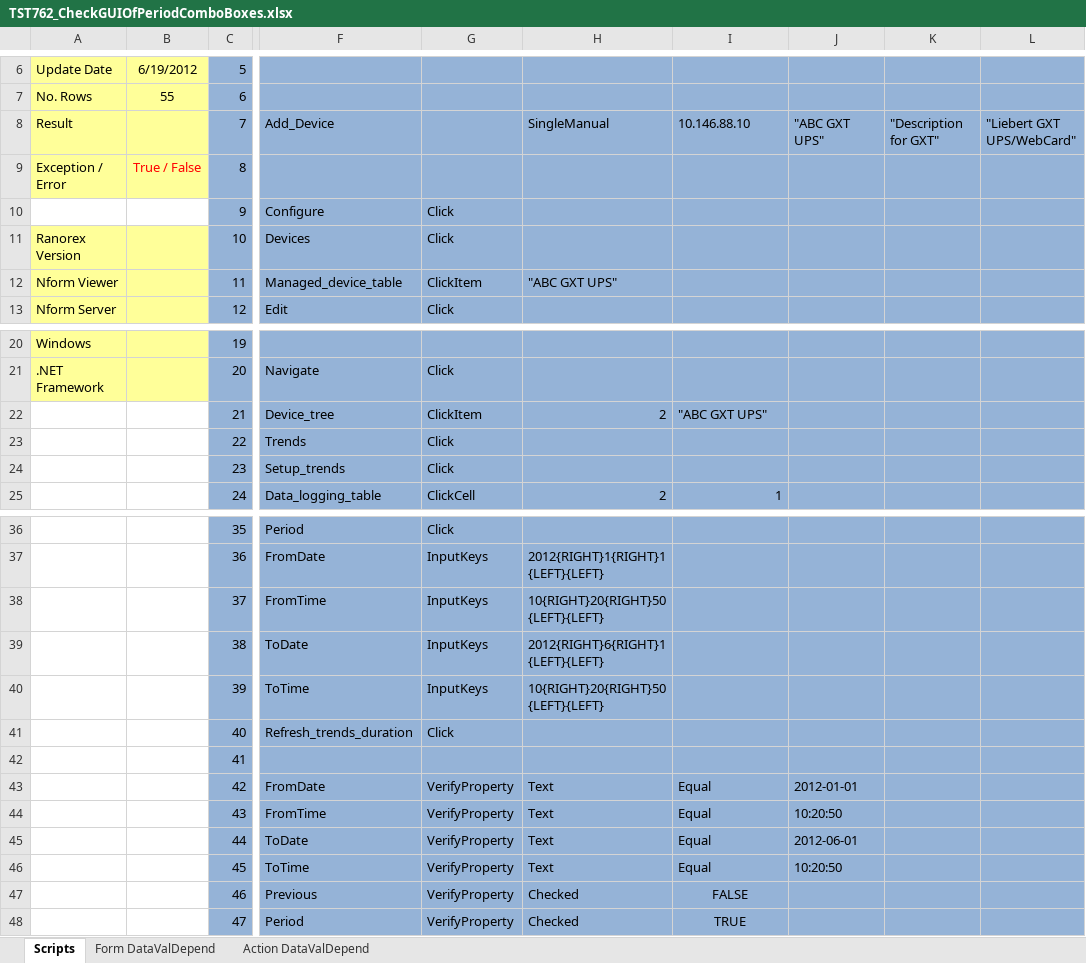
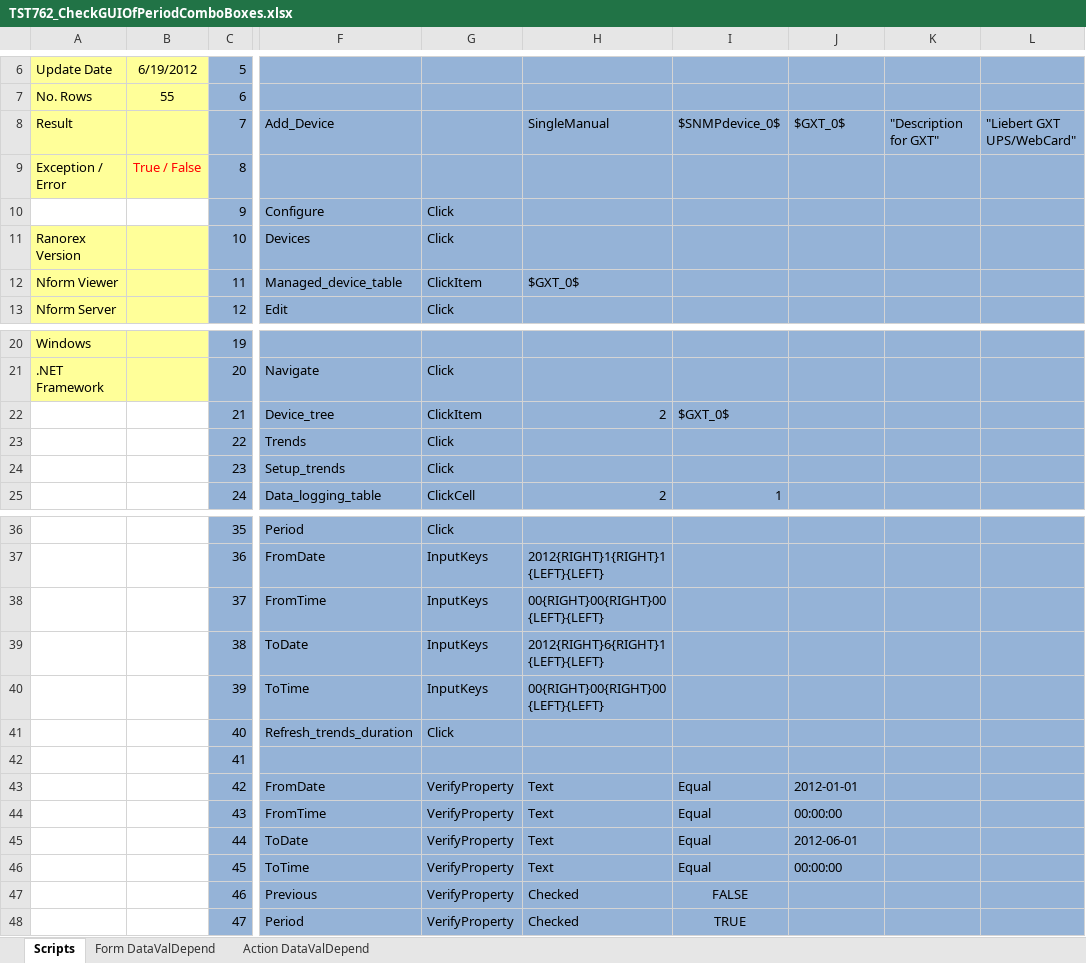
Before and after one commit to YouwenYao/Kwang, an Excel workbook: NformTester/NformTester/keywordscripts/TST762_CheckGUIOfPeriodComboBoxes.xlsx, sheet Scripts, drawn as a sheet; only a part is shown, gaps mark what is left out; values as stored, in another font and other column widths than the file's, no borders; conditional formats not drawn; 1 other sheet too large or unreadable and not compared; the diff names each change by its address in the sheet, - before the commit and + after, or states it on an @@ line.

```diff
--- a/NformTester/NformTester/keywordscripts/TST762_CheckGUIOfPeriodComboBoxes.xlsx (sheet Scripts)
+++ b/NformTester/NformTester/keywordscripts/TST762_CheckGUIOfPeriodComboBoxes.xlsx (sheet Scripts)
-I8: 10.146.88.10
+I8: $SNMPdevice_0$
-J8: "ABC GXT UPS"
+J8: $GXT_0$
-H12: "ABC GXT UPS"
+H12: $GXT_0$
-I22: "ABC GXT UPS"
+I22: $GXT_0$
-H38: 10{RIGHT}20{RIGHT}50{LEFT}{LEFT}
+H38: 00{RIGHT}00{RIGHT}00{LEFT}{LEFT}
-H40: 10{RIGHT}20{RIGHT}50{LEFT}{LEFT}
+H40: 00{RIGHT}00{RIGHT}00{LEFT}{LEFT}
-J44: 10:20:50
+J44: 00:00:00
-J46: 10:20:50
+J46: 00:00:00
```
Also changed, not shown: NformTester/NformTester/keywordscripts/TST483_SelectOneOrMoreThanOneDeviceParameters.xlsx, NformTester/NformTester/keywordscripts/TST594_ActionSet_DeletewithRightsToAllActionTypes.xlsx, 35 other files.
